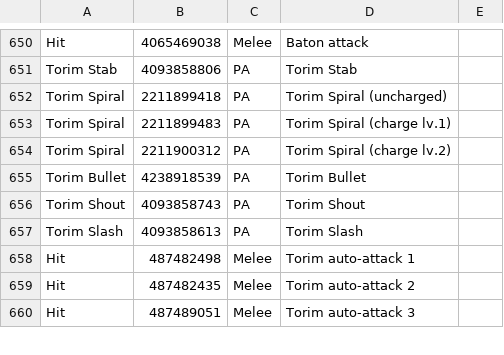
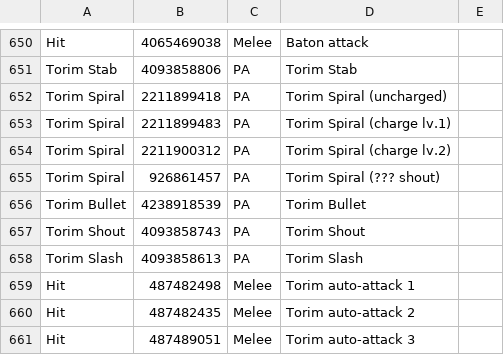
Before and after one commit to TyroneSama/OverParse, a CSV file: OverParse/skills.csv, drawn as a sheet; only a part is shown, gaps mark what is left out.

Commit message:
skills.csv update

```diff
--- a/OverParse/skills.csv
+++ b/OverParse/skills.csv
@@ -654,2 +654,3 @@ Torim Spiral,2211899483,PA,Torim Spiral (charge lv.1)
 Torim Spiral,2211900312,PA,Torim Spiral (charge lv.2)
+Torim Spiral,926861457,PA,Torim Spiral (??? shout)
 Torim Bullet,4238918539,PA,Torim Bullet
```
